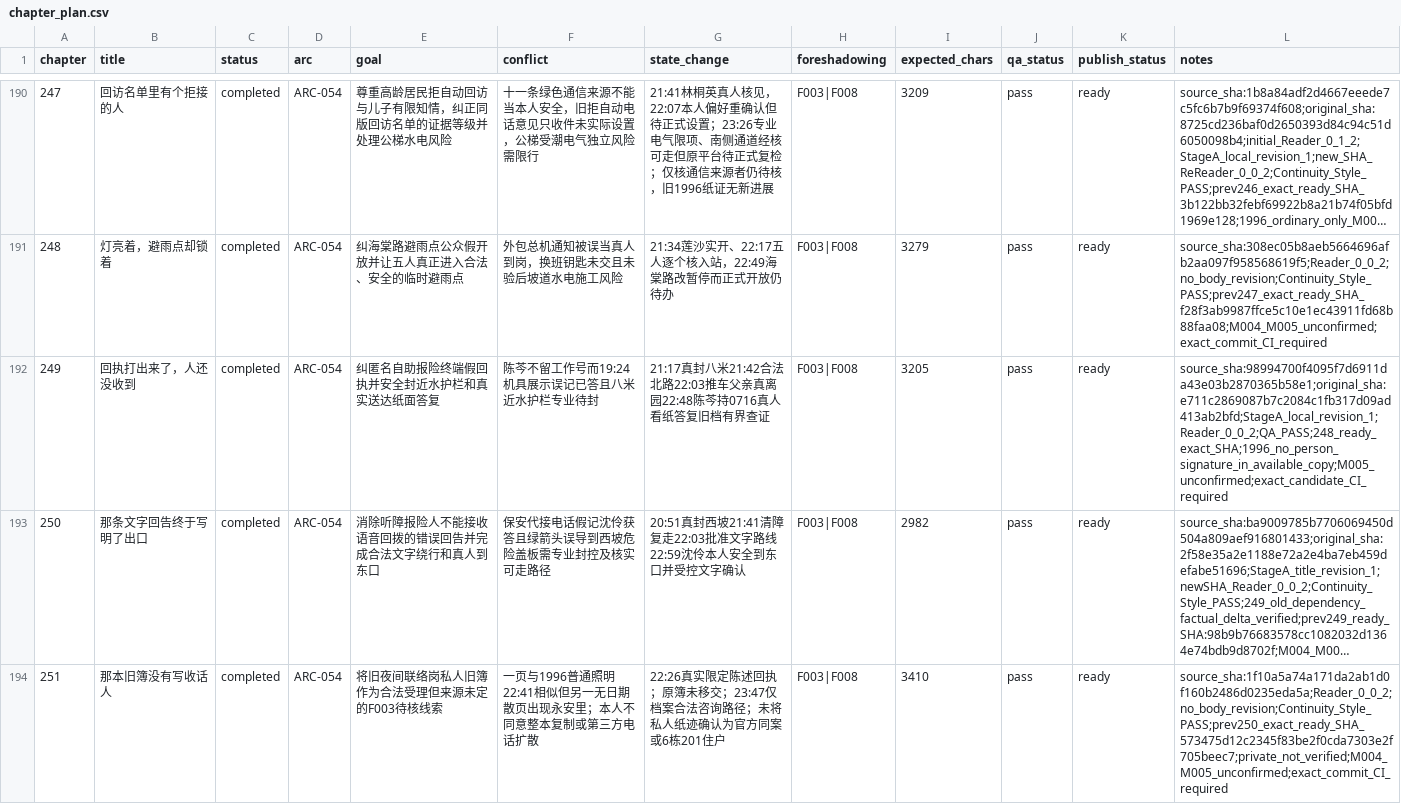
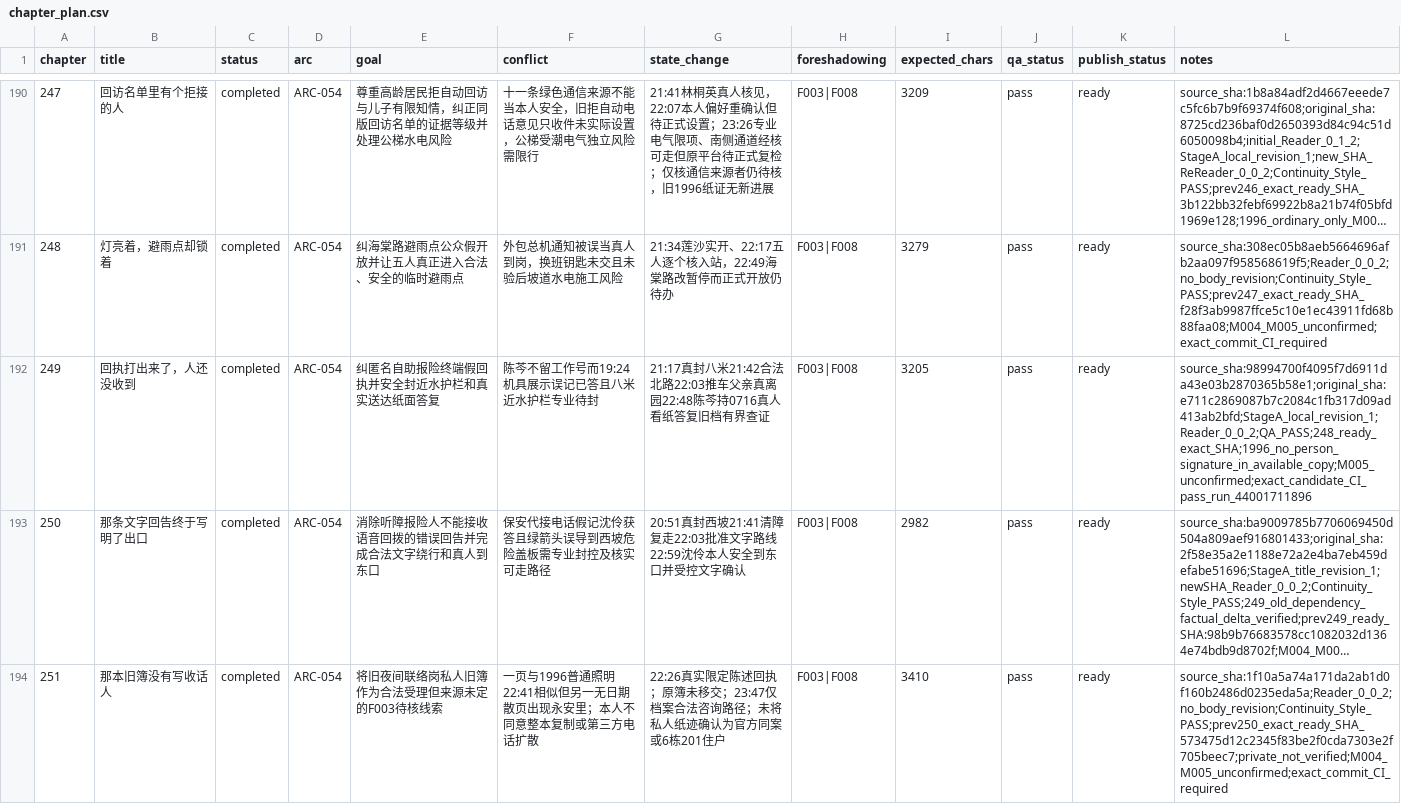
Before and after one commit to GcMin/fanqie-novel, a CSV file: plans/chapter_plan.csv, drawn as a sheet; only a part is shown, gaps mark what is left out; long unchanged cells end in …; the diff names each change by its address in the sheet, - before the commit and + after, or states it on an @@ line.

Commit message:
audit(0818): record exact structural validation success

```diff
--- a/plans/chapter_plan.csv
+++ b/plans/chapter_plan.csv
-L192 (notes): source_sha:98994700f4095f7d6911da43e03b2870365b58e1;original_sha:e711c2869087b7c2084c1fb317d09ad413ab2bfd;StageA_local_revision_1;Reader_0_0_2;QA_PASS;248_ready_exact_SHA;1996_no_person_signature_in_available_copy;M005_unconfirmed;exact_candidate_CI_required
+L192 (notes): source_sha:98994700f4095f7d6911da43e03b2870365b58e1;original_sha:e711c2869087b7c2084c1fb317d09ad413ab2bfd;StageA_local_revision_1;Reader_0_0_2;QA_PASS;248_ready_exact_SHA;1996_no_person_signature_in_available_copy;M005_unconfirmed;exact_candidate_CI_pass_run_44001711896
```
Also changed, not shown: 8 other files.
